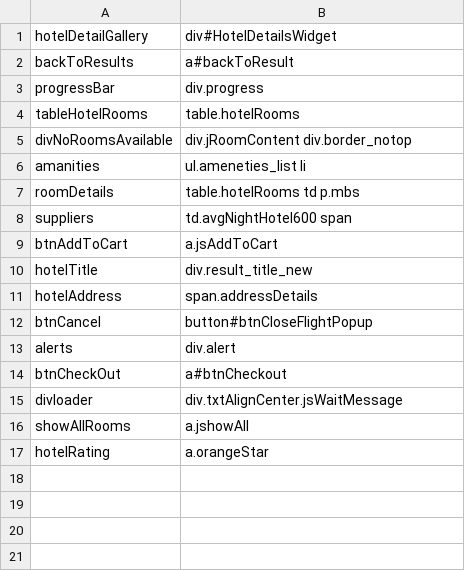
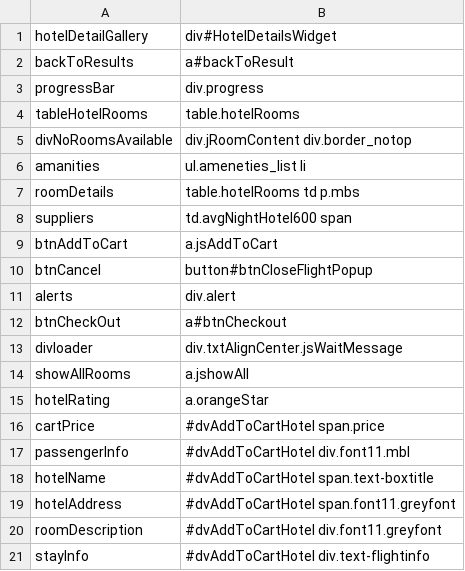
Before and after one commit to varun1308/rovia-automation, a CSV file: Rovia.UI.Automation.Tests/Controls/Hotel/HotelRoomsHolderControls.csv, drawn as a sheet; removed rows and columns are numbered as before the commit, all else as after; the diff names each change by its address in the sheet, - before the commit and + after, or states it on an @@ line.

Commit message:
Added TripFolder Validations For Hotel And Car

```diff
--- a/Rovia.UI.Automation.Tests/Controls/Hotel/HotelRoomsHolderControls.csv
+++ b/Rovia.UI.Automation.Tests/Controls/Hotel/HotelRoomsHolderControls.csv
-row 10: hotelTitle | div.result_title_new
-row 11: hotelAddress | span.addressDetails
+row 16: cartPrice | #dvAddToCartHotel span.price
+row 17: passengerInfo | #dvAddToCartHotel div.font11.mbl
+row 18: hotelName | #dvAddToCartHotel span.text-boxtitle
+row 19: hotelAddress | #dvAddToCartHotel span.font11.greyfont
+row 20: roomDescription | #dvAddToCartHotel div.font11.greyfont
+row 21: stayInfo | #dvAddToCartHotel div.text-flightinfo
```
Also changed, not shown: Rovia.UI.Automation.Tests/Controls/TripFolderControls.csv, 12 other files.
